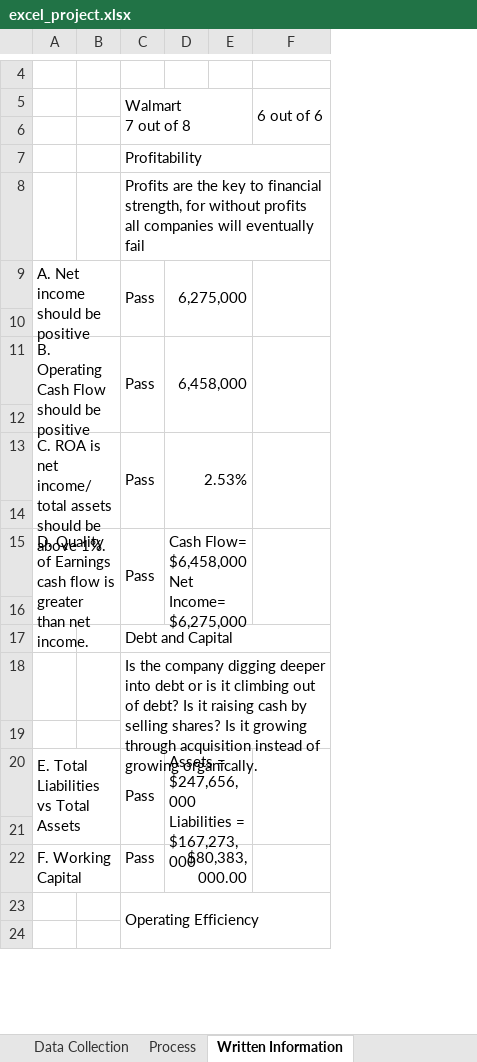
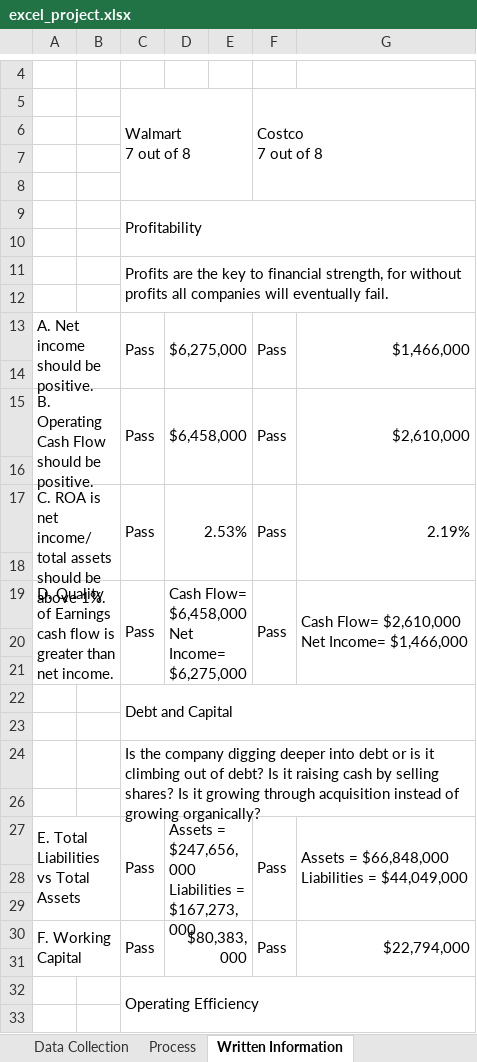
Before and after one commit to Thiha-Set/mis_excel_project, an Excel workbook: excel_project.xlsx, sheet Written Information, drawn as a sheet; only a part is shown, gaps mark what is left out; values as stored, in another font and other column widths than the file's, no cell formats; removed rows and columns are numbered as before the commit, all else as after; ↵ is a line break in a cell; the diff covers the shown part only; the diff names each change by its address in the sheet, - before the commit and + after, or states it on an @@ line.

Commit message:
Update 12_5_23

```diff
--- a/excel_project.xlsx (sheet Written Information)
+++ b/excel_project.xlsx (sheet Written Information)
-column F (6 out of 6), empty
+column F (Costco 7 out of 8), row 19: Pass; row 27: Pass; row 30: Pass
+column G, row 19: Cash Flow= $2,610,000 ↵ Net Income= $1,466,000; row 27: Assets = $66,848,000 ↵ Liabilities = $44,049,000; row 30: $22,794,000
+row 7: (empty)
+row 8: (empty)
-C7:F7 merged
+C9:G10 merged
-row 8:  |  | Profits are the key to financial strength, for without profits all companies will eventually fail
-row 9: A. Net income should be positive |  | Pass | 6,275,000
-row 11: B. Operating Cash Flow should be positive |  | Pass | 6,458,000
+row 11:  |  | Profits are the key to financial strength, for without profits all companies will eventually fail.
+row 13: A. Net income should be positive. |  | Pass | $6,275,000 |  | Pass | $1,466,000
+row 15: B. Operating Cash Flow should be ↵ positive. |  | Pass | $6,458,000 |  | Pass | $2,610,000
+row 16: (empty)
@@ row 13 moved to row 17: C. ROA is net income/total assets should… @@
+row 18: (empty)
-A19: …net income.
+A19: …net income.
+row 20: (empty)
+row 23: (empty)
-C24 (Walmart 7 out of 8): …of growing organically.
+C24 (Walmart 7 out of 8): …of growing organically?
+row 29: (empty)
+C30:C31 merged
-D30: $80,383,000.00
+D30: $80,383,000
+row 31: (empty)
```
Also changed, not shown: 1 added row and 1 edited cell elsewhere in this sheet, sheet Data Collection, cell formats, formulas that keep their value, charts or pictures.
